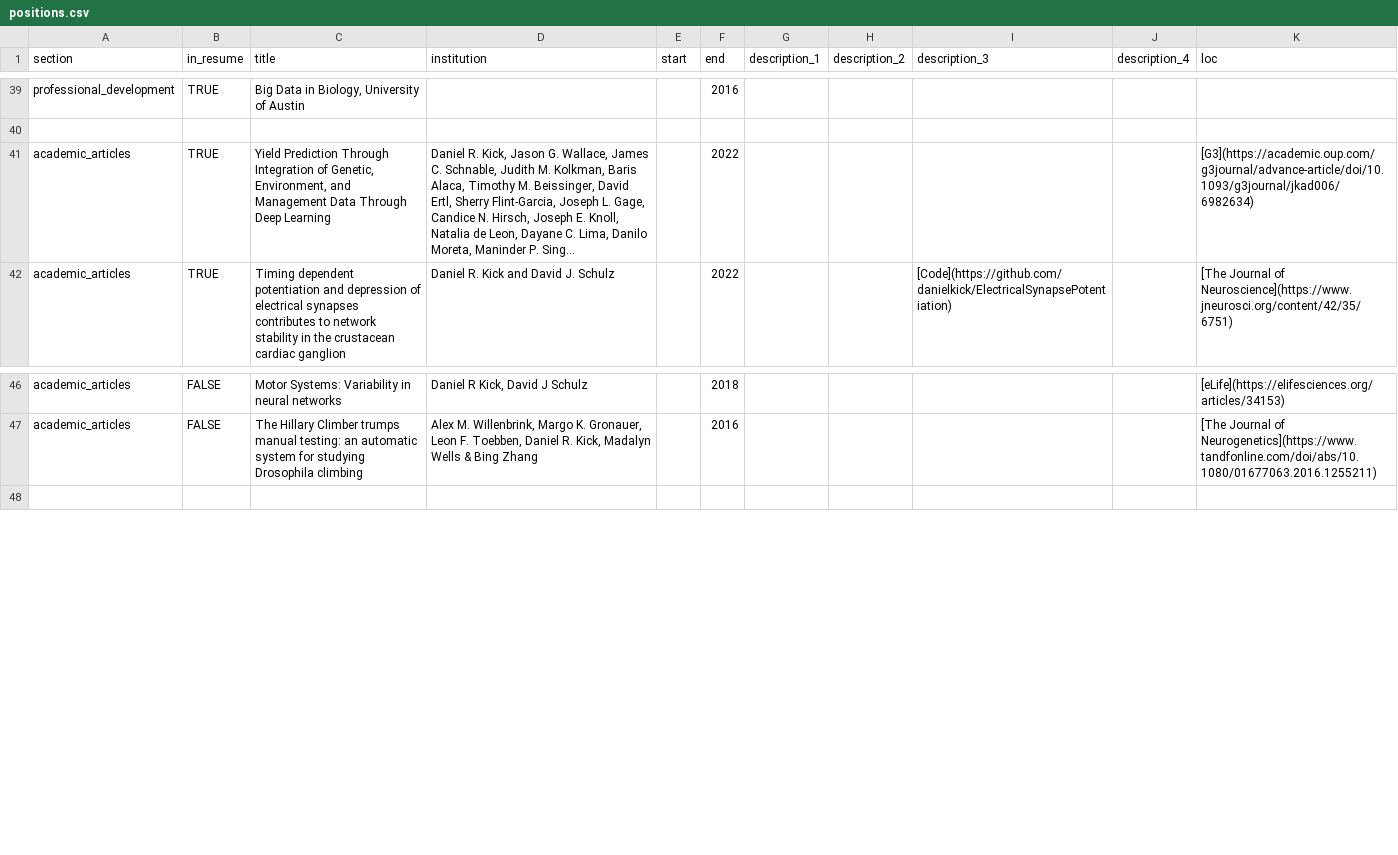
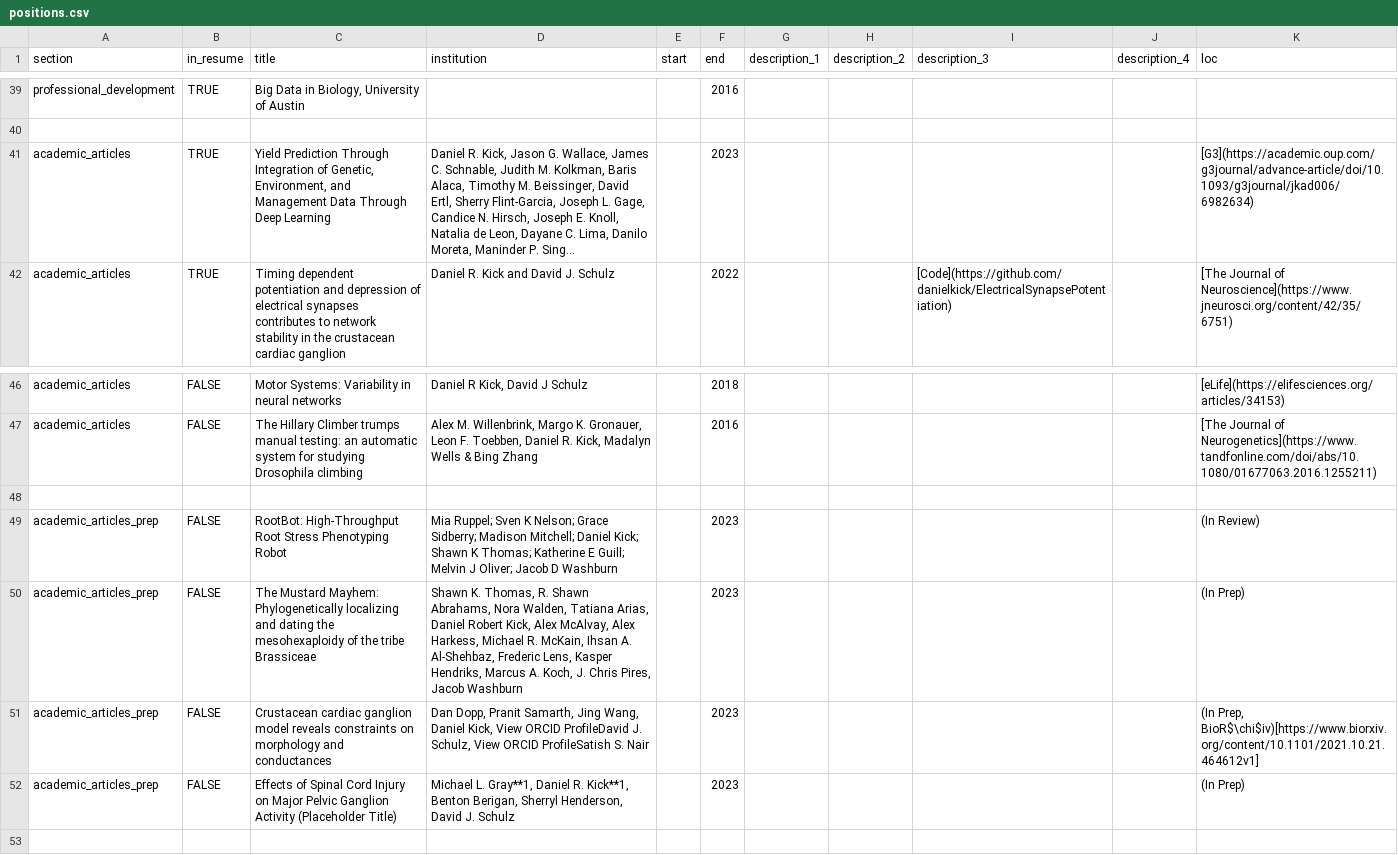
Before and after one commit to danielkick/cv, a CSV file: csvs/positions.csv, drawn as a sheet; only a part is shown, gaps mark what is left out; long unchanged cells end in …; the diff names each change by its address in the sheet, - before the commit and + after, or states it on an @@ line.

Commit message:
Added papers in progress

```diff
--- a/csvs/positions.csv
+++ b/csvs/positions.csv
-F41 (end): 2022
+F41 (end): 2023
+row 48: (empty)
+row 49: academic_articles_prep | FALSE | RootBot: High-Throughput Root Stress Phenotyping Robot | Mia Ruppel; Sven K Nelson; Grace Sidberry; Madison Mitchell; Daniel Kick; Shawn K Thomas; Katherine E Guill; Melvin J Oliver; Jacob D Washburn |  | 2023 |  |  |  |  | (In Review)
+row 50: academic_articles_prep | FALSE | The Mustard Mayhem: Phylogenetically localizing and dating the mesohexaploidy of the tribe Brassiceae | Shawn K. Thomas, R. Shawn Abrahams, Nora Walden, Tatiana Arias, Daniel Robert Kick, Alex McAlvay, Alex Harkess, Michael R. McKain, Ihsan A. Al-Shehbaz, Frederic Lens, Kasper Hendriks, Marcus A. Koch, J. Chris Pires, Jacob Washburn |  | 2023 |  |  |  |  | (In Prep)
+row 51: academic_articles_prep | FALSE | Crustacean cardiac ganglion model reveals constraints on morphology and conductances | Dan Dopp, Pranit Samarth, Jing Wang, Daniel Kick, View ORCID ProfileDavid J. Schulz, View ORCID ProfileSatish S. Nair |  | 2023 |  |  |  |  | (In Prep, BioR$\chi$iv)[https://www.biorxiv.org/content/10.1101/2021.10.21.464612v1]
+row 52: academic_articles_prep | FALSE | Effects of Spinal Cord Injury on Major Pelvic Ganglion Activity (Placeholder Title) | Michael L. Gray**1, Daniel R. Kick**1, Benton Berigan, Sherryl Henderson, David J. Schulz |  | 2023 |  |  |  |  | (In Prep)
```
